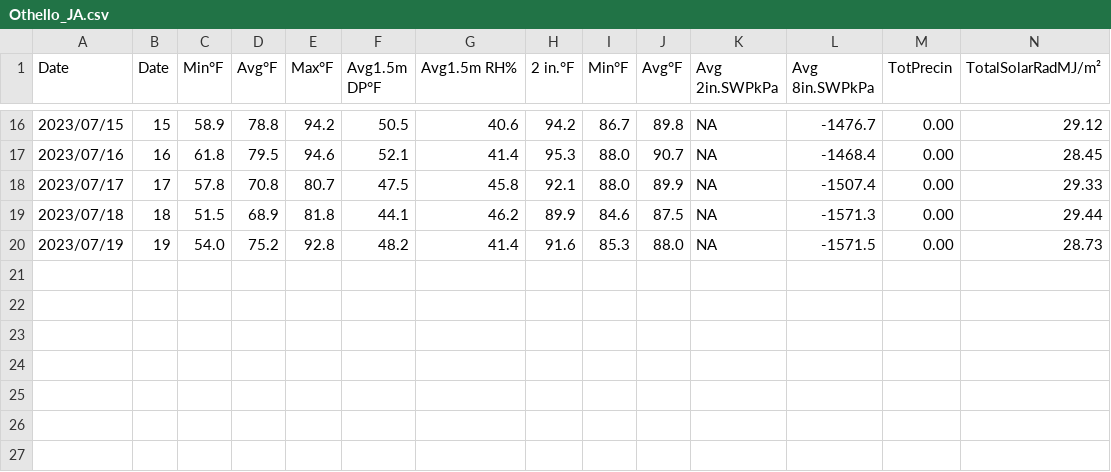
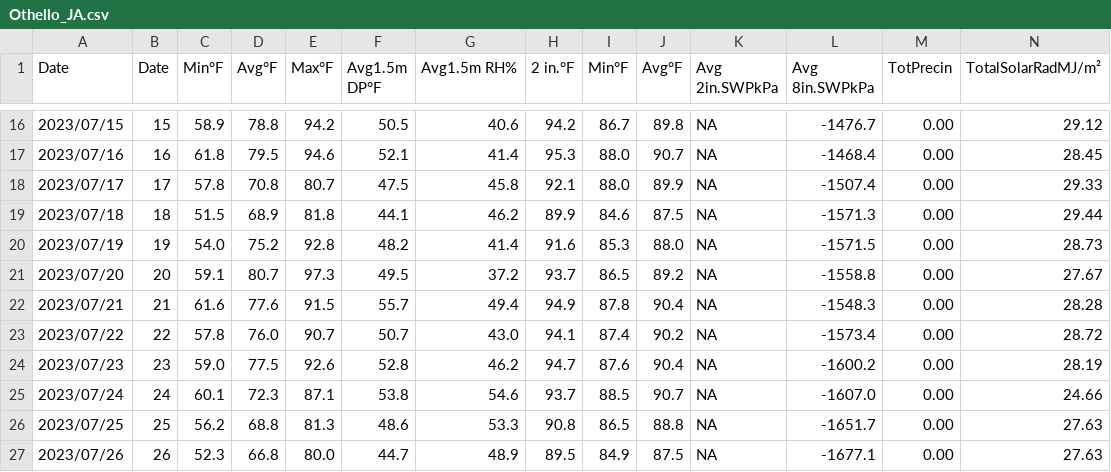
Before and after one commit to d-linnard/LateBlight, a CSV file: WeatherForecasts/2023/Monthly/Othello_JA.csv, drawn as a sheet; only a part is shown, gaps mark what is left out; rows hold the shown columns only; the diff names each change by its address in the sheet, - before the commit and + after, or states it on an @@ line.

```diff
--- a/WeatherForecasts/2023/Monthly/Othello_JA.csv
+++ b/WeatherForecasts/2023/Monthly/Othello_JA.csv
+row 21: 2023/07/20 | 20 | 59.1 | 80.7 | 97.3 | 49.5 | 37.2 | 93.7 | 86.5 | 89.2 | NA | -1558.8 | 0.00 | 27.67
+row 22: 2023/07/21 | 21 | 61.6 | 77.6 | 91.5 | 55.7 | 49.4 | 94.9 | 87.8 | 90.4 | NA | -1548.3 | 0.00 | 28.28
+row 23: 2023/07/22 | 22 | 57.8 | 76.0 | 90.7 | 50.7 | 43.0 | 94.1 | 87.4 | 90.2 | NA | -1573.4 | 0.00 | 28.72
+row 24: 2023/07/23 | 23 | 59.0 | 77.5 | 92.6 | 52.8 | 46.2 | 94.7 | 87.6 | 90.4 | NA | -1600.2 | 0.00 | 28.19
+row 25: 2023/07/24 | 24 | 60.1 | 72.3 | 87.1 | 53.8 | 54.6 | 93.7 | 88.5 | 90.7 | NA | -1607.0 | 0.00 | 24.66
+row 26: 2023/07/25 | 25 | 56.2 | 68.8 | 81.3 | 48.6 | 53.3 | 90.8 | 86.5 | 88.8 | NA | -1651.7 | 0.00 | 27.63
+row 27: 2023/07/26 | 26 | 52.3 | 66.8 | 80.0 | 44.7 | 48.9 | 89.5 | 84.9 | 87.5 | NA | -1677.1 | 0.00 | 27.63
```
Also changed, not shown: WeatherForecasts/2023/Monthly/Prosser_JA.csv, WeatherForecasts/2023/Monthly/Tricities_JA.csv, 4 other files.
